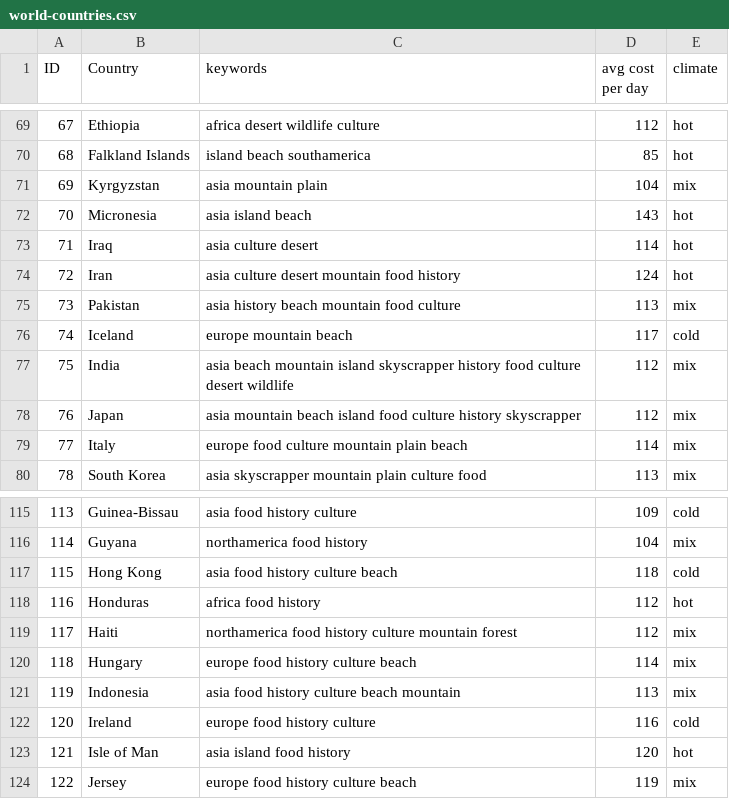
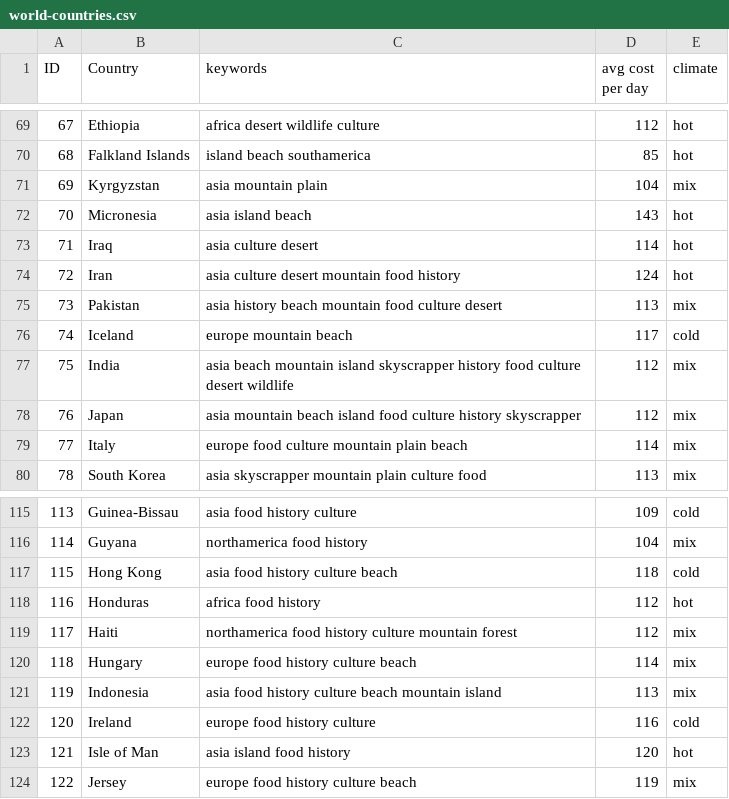
Before and after one commit to Qaisar-Mateen/AI-TravelRecommender, a CSV file: world-countries.csv, drawn as a sheet; only a part is shown, gaps mark what is left out.

```diff
--- a/world-countries.csv
+++ b/world-countries.csv
@@ -74,3 +74,3 @@ ID,Country,keywords,avg cost per day,climate
 72,Iran,asia culture desert mountain food history,124,hot
-73,Pakistan,asia history beach mountain food culture,113,mix
+73,Pakistan,asia history beach mountain food culture desert,113,mix
 74,Iceland,europe mountain beach,117,cold
@@ -120,3 +120,3 @@ ID,Country,keywords,avg cost per day,climate
 118,Hungary,europe food history culture beach,114,mix
-119,Indonesia,asia food history culture beach mountain,113,mix
+119,Indonesia,asia food history culture beach mountain island,113,mix
 120,Ireland,europe food history culture,116,cold
```
Also changed, not shown: 1 other file.
